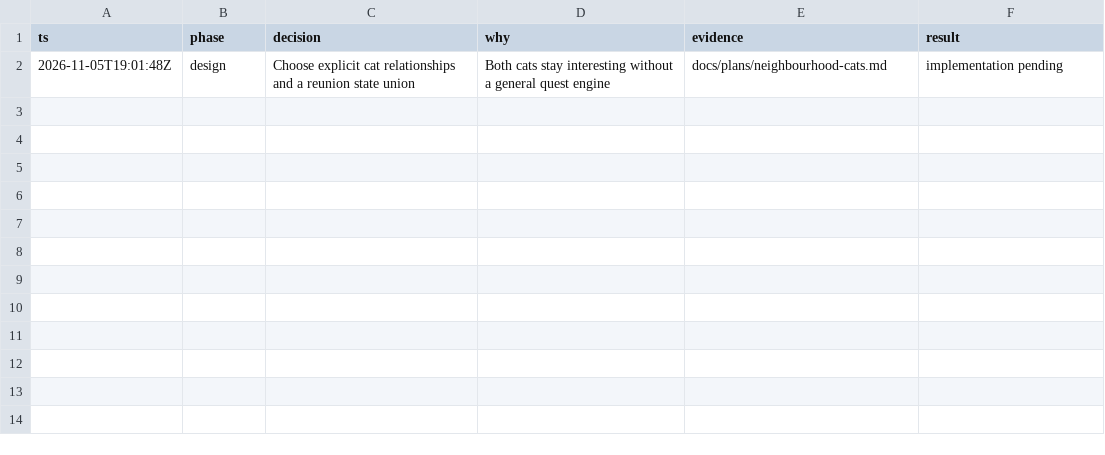
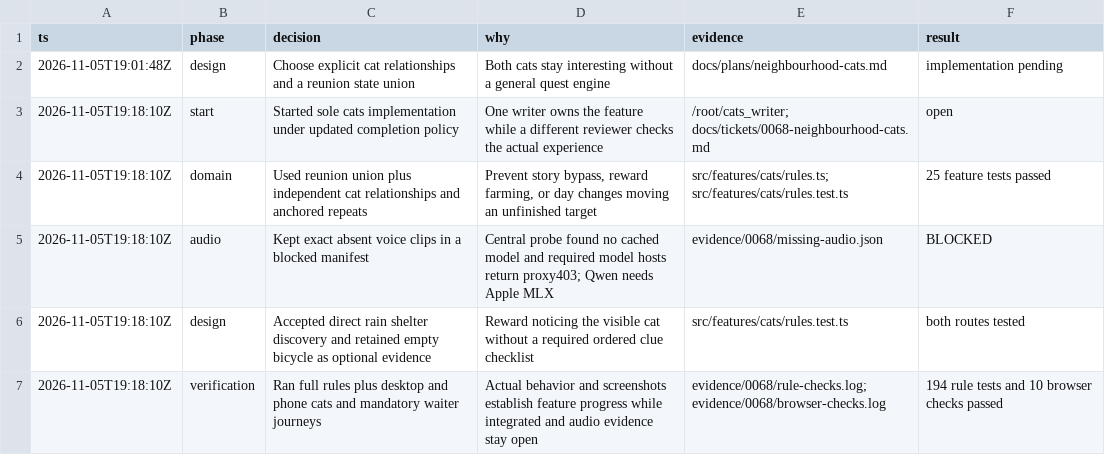
Before and after one commit to CallumHemsley/junyan, a TSV file: evidence/0068/decisions.tsv, drawn as a sheet; the diff names each change by its address in the sheet, - before the commit and + after, or states it on an @@ line.

```diff
--- a/evidence/0068/decisions.tsv
+++ b/evidence/0068/decisions.tsv
+row 3: 2026-11-05T19:18:10Z | start | Started sole cats implementation under updated completion policy | One writer owns the feature while a different reviewer checks the actual experience | /root/cats_writer; docs/tickets/0068-neighbourhood-cats.md | open
+row 4: 2026-11-05T19:18:10Z | domain | Used reunion union plus independent cat relationships and anchored repeats | Prevent story bypass, reward farming, or day changes moving an unfinished target | src/features/cats/rules.ts; src/features/cats/rules.test.ts | 25 feature tests passed
+row 5: 2026-11-05T19:18:10Z | audio | Kept exact absent voice clips in a blocked manifest | Central probe found no cached model and required model hosts return proxy403; Qwen needs Apple MLX | evidence/0068/missing-audio.json | BLOCKED
+row 6: 2026-11-05T19:18:10Z | design | Accepted direct rain shelter discovery and retained empty bicycle as optional evidence | Reward noticing the visible cat without a required ordered clue checklist | src/features/cats/rules.test.ts | both routes tested
+row 7: 2026-11-05T19:18:10Z | verification | Ran full rules plus desktop and phone cats and mandatory waiter journeys | Actual behavior and screenshots establish feature progress while integrated and audio evidence stay open | evidence/0068/rule-checks.log; evidence/0068/browser-checks.log | 194 rule tests and 10 browser checks passed
```
Also changed, not shown: 30 other files.
